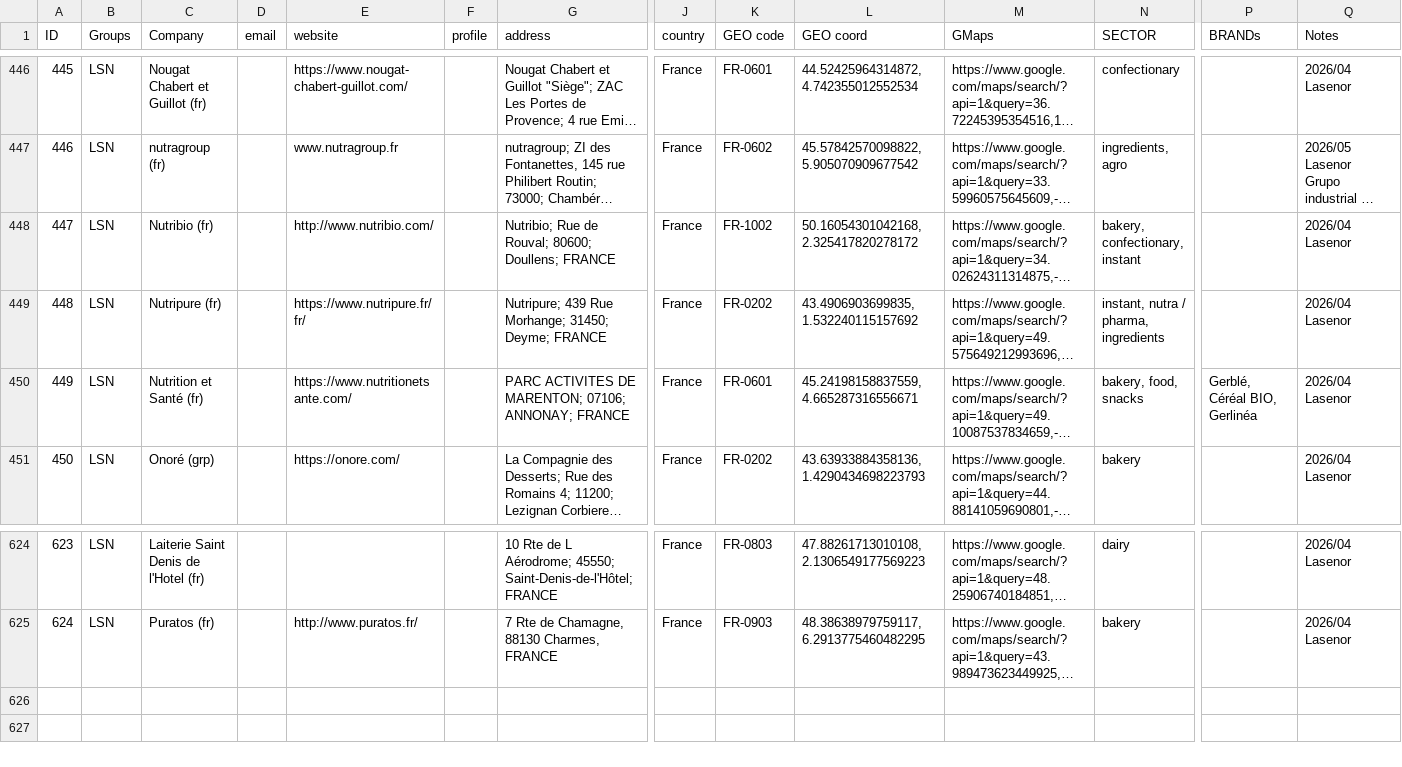
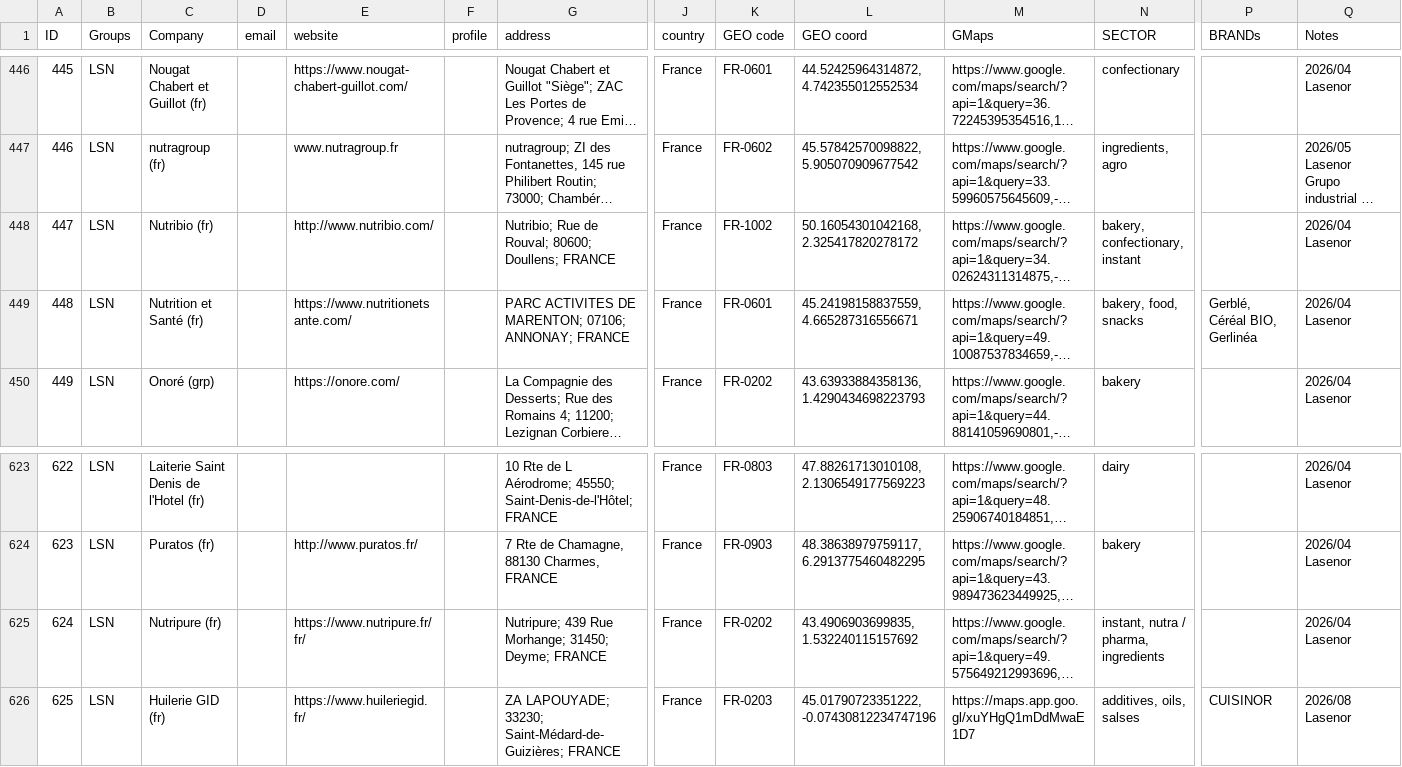
Before and after one commit to Izard000/LSN_map-data, a CSV file: ACCs_LSN_map_data.csv, drawn as a sheet; only a part is shown, gaps mark what is left out; long unchanged cells end in …; addresses are those after the commit; rows hold the shown columns only; the diff names each change by its address in the sheet, - before the commit and + after, or states it on an @@ line.

Commit message:
update map data

```diff
--- a/ACCs_LSN_map_data.csv
+++ b/ACCs_LSN_map_data.csv
@@ column A (ID) renumbered between rows 449 and 624 @@
@@ row 449 moved to row 625: 624 @@
+row 626: 625 | LSN | Huilerie GID (fr) |  | https://www.huileriegid.fr/ |  | ZA LAPOUYADE; 33230; Saint-Médard-de-Guizières; FRANCE | France | FR-0203 | 45.01790723351222, -0.07430812234747196 | https://maps.app.goo.gl/xuYHgQ1mDdMwaE1D7 | additives, oils, salses | CUISINOR | 2026/08 Lasenor
```
